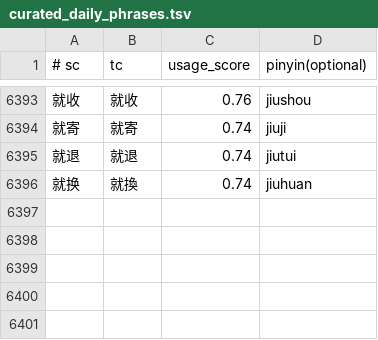
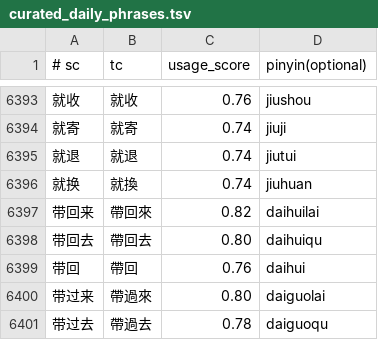
Before and after one commit to shenmin/cassotis-lexicon, a TSV file: manifests/curated_daily_phrases.tsv, drawn as a sheet; only a part is shown, gaps mark what is left out.

```diff
--- a/manifests/curated_daily_phrases.tsv
+++ b/manifests/curated_daily_phrases.tsv
@@ -6396 +6396,6 @@
 就换	就換	0.74	jiuhuan
+带回来	帶回來	0.82	daihuilai
+带回去	帶回去	0.80	daihuiqu
+带回	帶回	0.76	daihui
+带过来	帶過來	0.80	daiguolai
+带过去	帶過去	0.78	daiguoqu
```
Also changed, not shown: manifests/curated_daily_supplement_phrases.tsv, 11 other files.
